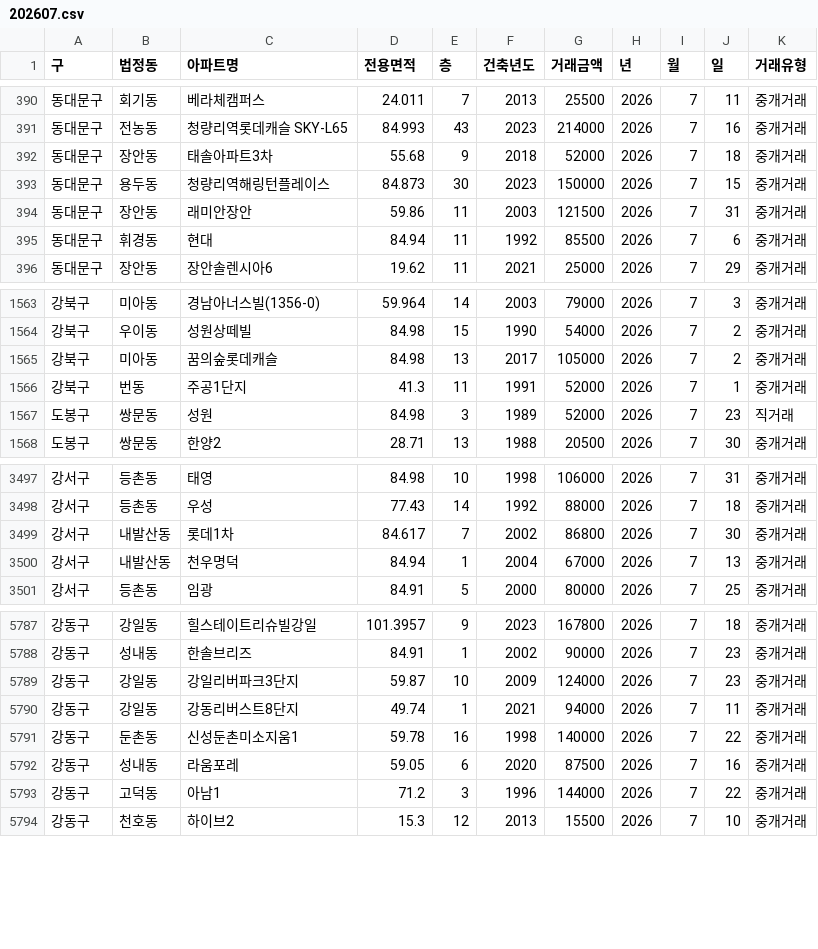
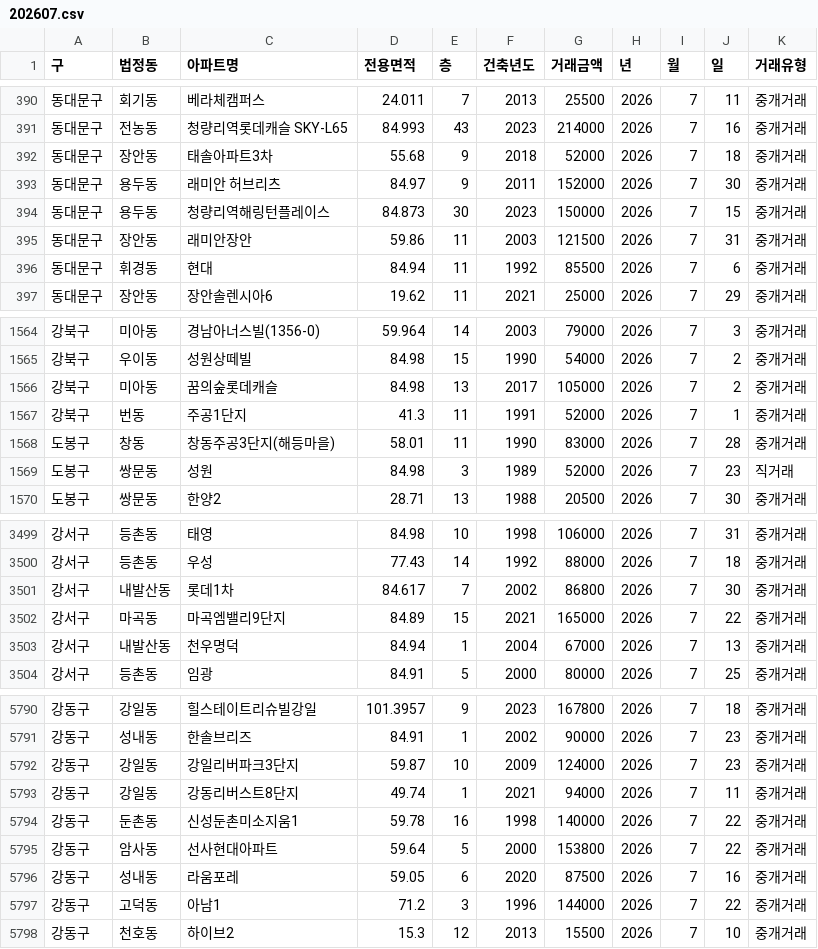
Before and after one commit to sean794/Real-Estate, a CSV file: data/apt_trade/202607.csv, drawn as a sheet; only a part is shown, gaps mark what is left out.

```diff
--- a/data/apt_trade/202607.csv
+++ b/data/apt_trade/202607.csv
@@ -392,2 +392,3 @@
 동대문구,장안동,태솔아파트3차,55.68,9,2018,52000,2026,7,18,중개거래
+동대문구,용두동,래미안 허브리츠,84.97,9,2011,152000,2026,7,30,중개거래
 동대문구,용두동,청량리역해링턴플레이스,84.873,30,2023,150000,2026,7,15,중개거래
@@ -1566,2 +1567,3 @@
 강북구,번동,주공1단지,41.3,11,1991,52000,2026,7,1,중개거래
+도봉구,창동,창동주공3단지(해등마을),58.01,11,1990,83000,2026,7,28,중개거래
 도봉구,쌍문동,성원,84.98,3,1989,52000,2026,7,23,직거래
@@ -3499,2 +3501,3 @@
 강서구,내발산동,롯데1차,84.617,7,2002,86800,2026,7,30,중개거래
+강서구,마곡동,마곡엠밸리9단지,84.89,15,2021,165000,2026,7,22,중개거래
 강서구,내발산동,천우명덕,84.94,1,2004,67000,2026,7,13,중개거래
@@ -5791,2 +5794,3 @@
 강동구,둔촌동,신성둔촌미소지움1,59.78,16,1998,140000,2026,7,22,중개거래
+강동구,암사동,선사현대아파트,59.64,5,2000,153800,2026,7,22,중개거래
 강동구,성내동,라움포레,59.05,6,2020,87500,2026,7,16,중개거래
```
Also changed, not shown: data/apt_trade/202609.csv, docs/data/apt_trade/202607.csv, 10 other files.
